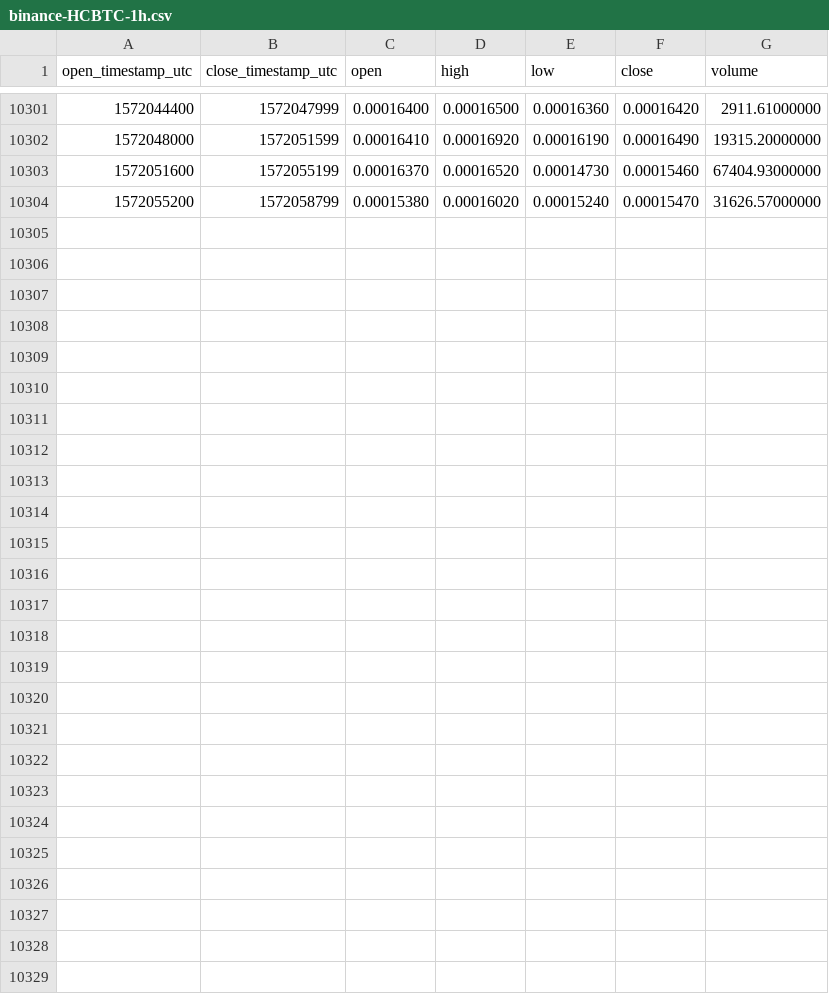
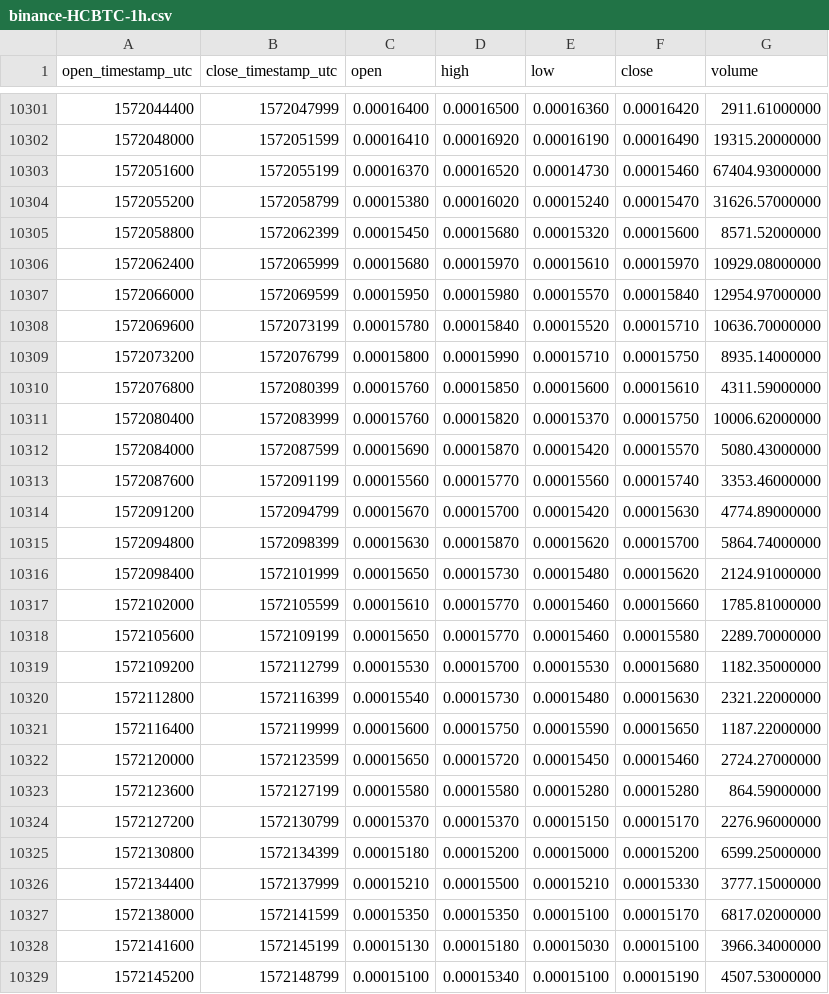
Before and after one commit to cryptobigbro/binance-HCBTC, a CSV file: binance-HCBTC-1h.csv, drawn as a sheet; only a part is shown, gaps mark what is left out; the diff names each change by its address in the sheet, - before the commit and + after, or states it on an @@ line.

Commit message:
Update OHLCV data.

```diff
--- a/binance-HCBTC-1h.csv
+++ b/binance-HCBTC-1h.csv
+row 10305: 1572058800 | 1572062399 | 0.00015450 | 0.00015680 | 0.00015320 | 0.00015600 | 8571.52000000
+row 10306: 1572062400 | 1572065999 | 0.00015680 | 0.00015970 | 0.00015610 | 0.00015970 | 10929.08000000
+row 10307: 1572066000 | 1572069599 | 0.00015950 | 0.00015980 | 0.00015570 | 0.00015840 | 12954.97000000
+row 10308: 1572069600 | 1572073199 | 0.00015780 | 0.00015840 | 0.00015520 | 0.00015710 | 10636.70000000
+row 10309: 1572073200 | 1572076799 | 0.00015800 | 0.00015990 | 0.00015710 | 0.00015750 | 8935.14000000
+row 10310: 1572076800 | 1572080399 | 0.00015760 | 0.00015850 | 0.00015600 | 0.00015610 | 4311.59000000
+row 10311: 1572080400 | 1572083999 | 0.00015760 | 0.00015820 | 0.00015370 | 0.00015750 | 10006.62000000
+row 10312: 1572084000 | 1572087599 | 0.00015690 | 0.00015870 | 0.00015420 | 0.00015570 | 5080.43000000
+row 10313: 1572087600 | 1572091199 | 0.00015560 | 0.00015770 | 0.00015560 | 0.00015740 | 3353.46000000
+row 10314: 1572091200 | 1572094799 | 0.00015670 | 0.00015700 | 0.00015420 | 0.00015630 | 4774.89000000
+row 10315: 1572094800 | 1572098399 | 0.00015630 | 0.00015870 | 0.00015620 | 0.00015700 | 5864.74000000
+row 10316: 1572098400 | 1572101999 | 0.00015650 | 0.00015730 | 0.00015480 | 0.00015620 | 2124.91000000
+row 10317: 1572102000 | 1572105599 | 0.00015610 | 0.00015770 | 0.00015460 | 0.00015660 | 1785.81000000
+row 10318: 1572105600 | 1572109199 | 0.00015650 | 0.00015770 | 0.00015460 | 0.00015580 | 2289.70000000
+row 10319: 1572109200 | 1572112799 | 0.00015530 | 0.00015700 | 0.00015530 | 0.00015680 | 1182.35000000
+row 10320: 1572112800 | 1572116399 | 0.00015540 | 0.00015730 | 0.00015480 | 0.00015630 | 2321.22000000
+row 10321: 1572116400 | 1572119999 | 0.00015600 | 0.00015750 | 0.00015590 | 0.00015650 | 1187.22000000
+row 10322: 1572120000 | 1572123599 | 0.00015650 | 0.00015720 | 0.00015450 | 0.00015460 | 2724.27000000
+row 10323: 1572123600 | 1572127199 | 0.00015580 | 0.00015580 | 0.00015280 | 0.00015280 | 864.59000000
+row 10324: 1572127200 | 1572130799 | 0.00015370 | 0.00015370 | 0.00015150 | 0.00015170 | 2276.96000000
+row 10325: 1572130800 | 1572134399 | 0.00015180 | 0.00015200 | 0.00015000 | 0.00015200 | 6599.25000000
+row 10326: 1572134400 | 1572137999 | 0.00015210 | 0.00015500 | 0.00015210 | 0.00015330 | 3777.15000000
+row 10327: 1572138000 | 1572141599 | 0.00015350 | 0.00015350 | 0.00015100 | 0.00015170 | 6817.02000000
+row 10328: 1572141600 | 1572145199 | 0.00015130 | 0.00015180 | 0.00015030 | 0.00015100 | 3966.34000000
+row 10329: 1572145200 | 1572148799 | 0.00015100 | 0.00015340 | 0.00015100 | 0.00015190 | 4507.53000000
```
Also changed, not shown: binance-HCBTC-1d.csv.
